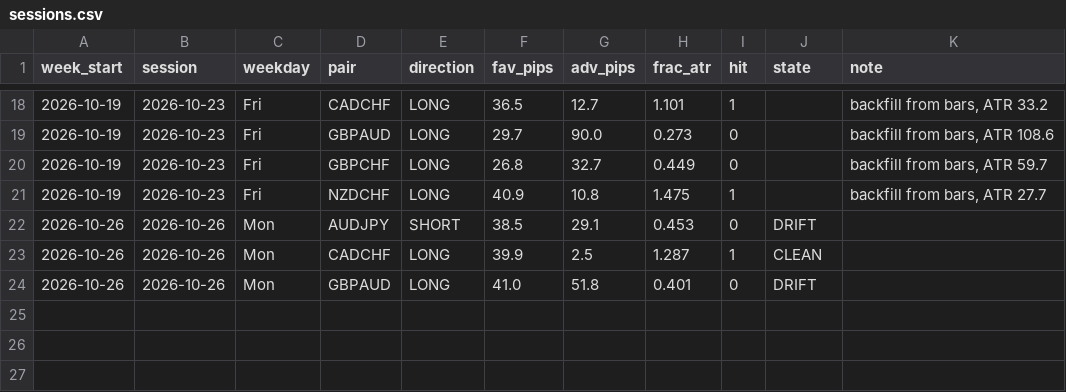
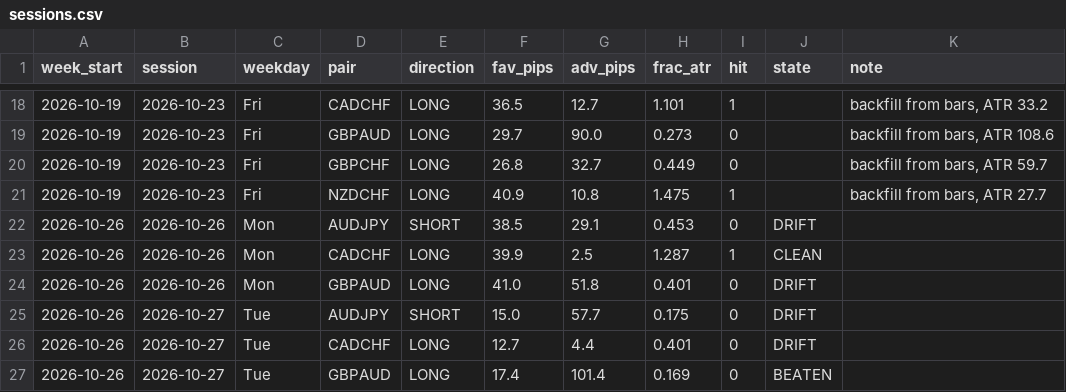
Before and after one commit to jpesmale-one/Macro_Economic_Reporting, a CSV file: data/derived/sessions.csv, drawn as a sheet; only a part is shown, gaps mark what is left out.

```diff
--- a/data/derived/sessions.csv
+++ b/data/derived/sessions.csv
@@ -24 +24,4 @@ week_start,session,weekday,pair,direction,fav_pips,adv_pips,frac_atr,hit,state,n
 2026-10-26,2026-10-26,Mon,GBPAUD,LONG,41.0,51.8,0.401,0,DRIFT,
+2026-10-26,2026-10-27,Tue,AUDJPY,SHORT,15.0,57.7,0.175,0,DRIFT,
+2026-10-26,2026-10-27,Tue,CADCHF,LONG,12.7,4.4,0.401,0,DRIFT,
+2026-10-26,2026-10-27,Tue,GBPAUD,LONG,17.4,101.4,0.169,0,BEATEN,
```
Also changed, not shown: 43 other files.
